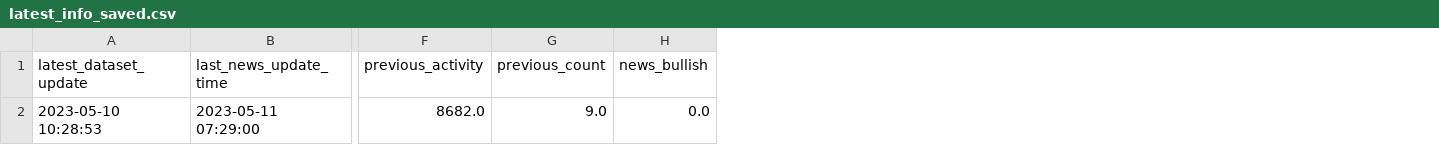
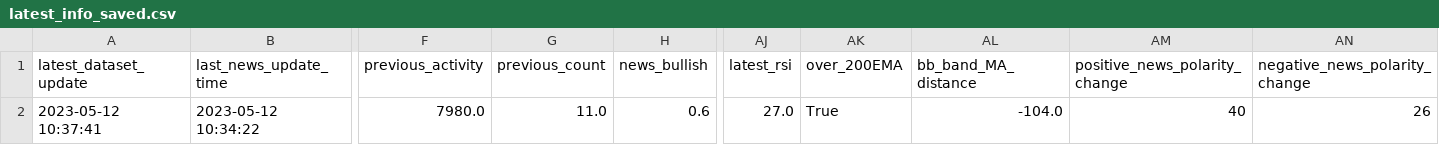
Before and after one commit to williamnordberg/adam_trader, a CSV file: data/latest_info_saved.csv, drawn as a sheet; only a part is shown, gaps mark what is left out; the diff covers the shown part only; the diff names each change by its address in the sheet, - before the commit and + after, or states it on an @@ line.

```diff
--- a/data/latest_info_saved.csv
+++ b/data/latest_info_saved.csv
+column AJ (latest_rsi), row 2: 27.0
+column AK (over_200EMA), row 2: True
+column AL (bb_band_MA_distance), row 2: -104.0
+column AM (positive_news_polarity_change), row 2: 40
+column AN (negative_news_polarity_change), row 2: 26
-A2 (latest_dataset_update): 2023-05-10 10:28:53
+A2 (latest_dataset_update): 2023-05-12 10:37:41
-B2 (last_news_update_time): 2023-05-11 07:29:00
+B2 (last_news_update_time): 2023-05-12 10:34:22
-F2 (previous_activity): 8682.0
+F2 (previous_activity): 7980.0
-G2 (previous_count): 9.0
+G2 (previous_count): 11.0
-H2 (news_bullish): 0.0
+H2 (news_bullish): 0.6
```
Also changed, not shown: 12 edited cells elsewhere in this file, adjustable_factor_list.csv, data/database.csv, 16 other files.
